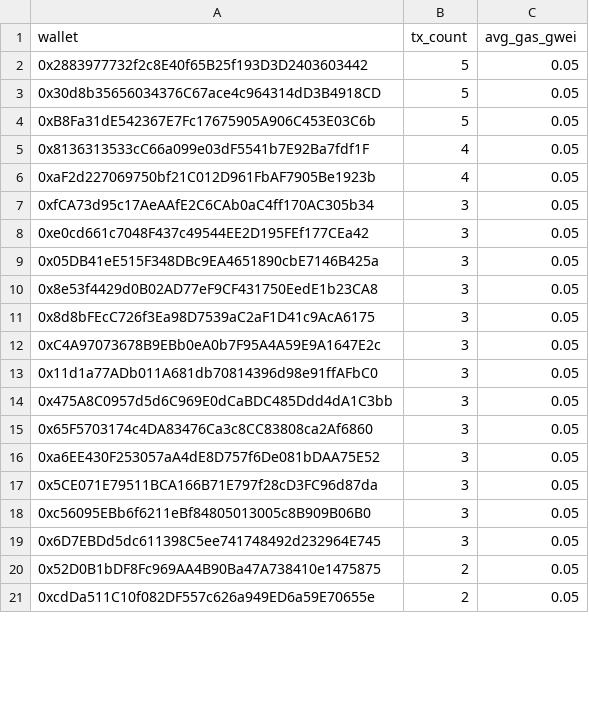
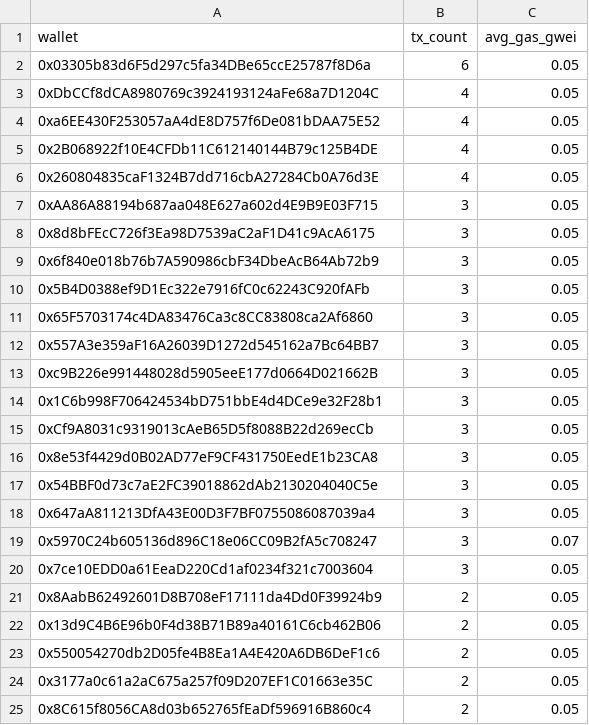
Before and after one commit to ranggel87/bot-pantau-bsc, a CSV file: data/ringkasan_harian.csv, drawn as a sheet; only a part is shown; removed rows and columns are numbered as before the commit, all else as after; the diff covers the shown part only; the diff names each change by its address in the sheet, - before the commit and + after, or states it on an @@ line.

```diff
--- a/data/ringkasan_harian.csv
+++ b/data/ringkasan_harian.csv
-row 2: 0x2883977732f2c8E40f65B25f193D3D2403603442 | 5 | 0.05
-row 3: 0x30d8b35656034376C67ace4c964314dD3B4918CD | 5 | 0.05
-row 4: 0xB8Fa31dE542367E7Fc17675905A906C453E03C6b | 5 | 0.05
+row 2: 0x03305b83d6F5d297c5fa34DBe65ccE25787f8D6a | 6 | 0.05
-A3 (wallet): 0x8136313533cC66a099e03dF5541b7E92Ba7fdf1F
+A3 (wallet): 0xDbCCf8dCA8980769c3924193124aFe68a7D1204C
+row 4: 0xa6EE430F253057aA4dE8D757f6De081bDAA75E52 | 4 | 0.05
-A5 (wallet): 0xaF2d227069750bf21C012D961FbAF7905Be1923b
+A5 (wallet): 0x2B068922f10E4CFDb11C612140144B79c125B4DE
+row 6: 0x260804835caF1324B7dd716cbA27284Cb0A76d3E | 4 | 0.05
-A7 (wallet): 0xfCA73d95c17AeAAfE2C6CAb0aC4ff170AC305b34
+A7 (wallet): 0xAA86A88194b687aa048E627a602d4E9B9E03F715
-A8 (wallet): 0xe0cd661c7048F437c49544EE2D195FEf177CEa42
+A8 (wallet): 0x8d8bFEcC726f3Ea98D7539aC2aF1D41c9AcA6175
+row 9: 0x6f840e018b76b7A590986cbF34DbeAcB64Ab72b9 | 3 | 0.05
+row 10: 0x5B4D0388ef9D1Ec322e7916fC0c62243C920fAFb | 3 | 0.05
+row 11: 0x65F5703174c4DA83476Ca3c8CC83808ca2Af6860 | 3 | 0.05
-A12 (wallet): 0x05DB41eE515F348DBc9EA4651890cbE7146B425a
+A12 (wallet): 0x557A3e359aF16A26039D1272d545162a7Bc64BB7
+row 13: 0xc9B226e991448028d5905eeE177d0664D021662B | 3 | 0.05
+row 14: 0x1C6b998F706424534bD751bbE4d4DCe9e32F28b1 | 3 | 0.05
+row 15: 0xCf9A8031c9319013cAeB65D5f8088B22d269ecCb | 3 | 0.05
-A17 (wallet): 0x8d8bFEcC726f3Ea98D7539aC2aF1D41c9AcA6175
+A17 (wallet): 0x54BBF0d73c7aE2FC39018862dAb2130204040C5e
-row 12: 0xC4A97073678B9EBb0eA0b7F95A4A59E9A1647E2c | 3 | 0.05
-row 13: 0x11d1a77ADb011A681db70814396d98e91ffAFbC0 | 3 | 0.05
-row 14: 0x475A8C0957d5d6C969E0dCaBDC485Ddd4dA1C3bb | 3 | 0.05
-A18 (wallet): 0x65F5703174c4DA83476Ca3c8CC83808ca2Af6860
+A18 (wallet): 0x647aA811213DfA43E00D3F7BF0755086087039a4
+row 19: 0x5970C24b605136d896C18e06CC09B2fA5c708247 | 3 | 0.07
-A20 (wallet): 0xa6EE430F253057aA4dE8D757f6De081bDAA75E52
+A20 (wallet): 0x7ce10EDD0a61EeaD220Cd1af0234f321c7003604
-row 17: 0x5CE071E79511BCA166B71E797f28cD3FC96d87da | 3 | 0.05
-row 18: 0xc56095EBb6f6211eBf84805013005c8B909B06B0 | 3 | 0.05
-row 19: 0x6D7EBDd5dc611398C5ee741748492d232964E745 | 3 | 0.05
-A21 (wallet): 0x52D0B1bDF8Fc969AA4B90Ba47A738410e1475875
+A21 (wallet): 0x8AabB62492601D8B708eF17111da4Dd0F39924b9
+row 22: 0x13d9C4B6E96b0F4d38B71B89a40161C6cb462B06 | 2 | 0.05
-A23 (wallet): 0xcdDa511C10f082DF557c626a949ED6a59E70655e
+A23 (wallet): 0x550054270db2D05fe4B8Ea1A4E420A6DB6DeF1c6
+row 24: 0x3177a0c61a2aC675a257f09D207EF1C01663e35C | 2 | 0.05
+row 25: 0x8C615f8056CA8d03b652765fEaDf596916B860c4 | 2 | 0.05
```
Also changed, not shown: 14 added rows, 18 removed rows and 10 edited cells elsewhere in this file, 1 other file.
